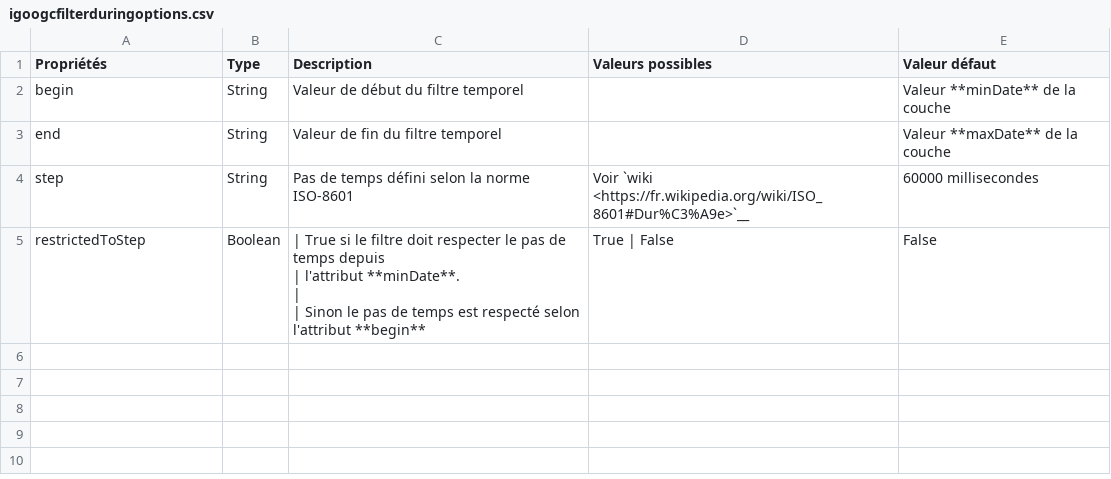
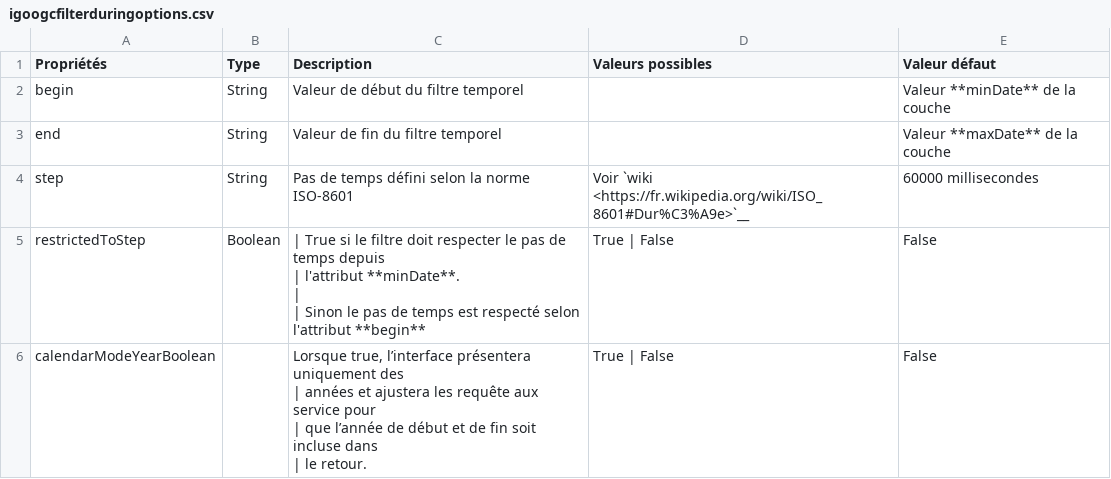
Before and after one commit to infra-geo-ouverte/igo2, a CSV file: docs/_tables/fr/properties/filter/igoogcfilterduringoptions.csv, drawn as a sheet; ↵ is a line break in a cell; the diff names each change by its address in the sheet, - before the commit and + after, or states it on an @@ line.

Commit message:
add example and new param calendarModeYear

```diff
--- a/docs/_tables/fr/properties/filter/igoogcfilterduringoptions.csv
+++ b/docs/_tables/fr/properties/filter/igoogcfilterduringoptions.csv
+row 6: calendarModeYearBoolean |  | Lorsque true, l’interface présentera uniquement des ↵ | années et ajustera les requête aux service pour ↵ | que l’année de début et de fin soit incluse dans ↵ | le retour. | True | False | False
```
Also changed, not shown: 2 other files.
